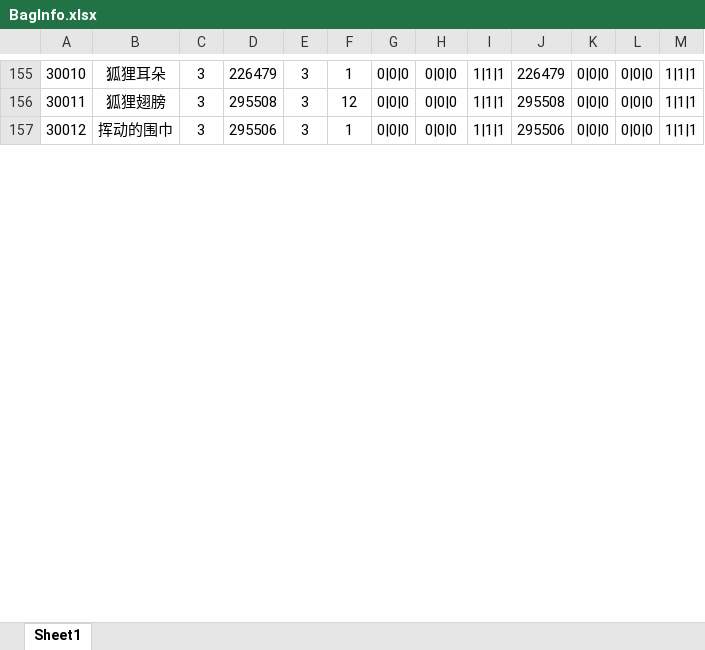
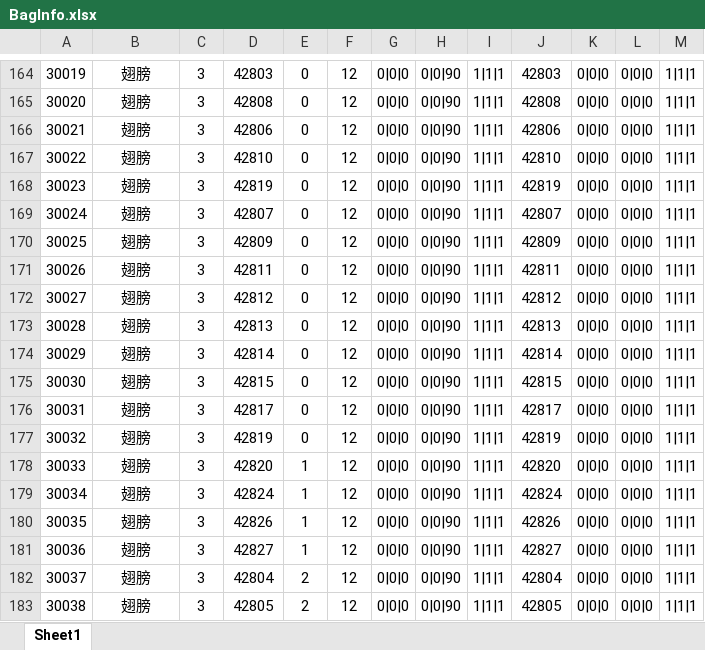
Before and after one commit to HKZUNITY/infinite, an Excel workbook: infinite/Excel/BagInfo.xlsx, sheet Sheet1, drawn as a sheet; only a part is shown, gaps mark what is left out; values as stored, in another font and other column widths than the file's, no borders; addresses are those after the commit; the diff covers the shown part only; the diff names each change by its address in the sheet, - before the commit and + after, or states it on an @@ line.

```diff
--- a/infinite/Excel/BagInfo.xlsx (sheet Sheet1)
+++ b/infinite/Excel/BagInfo.xlsx (sheet Sheet1)
@@ column A renumbered between rows 156 and 271 @@
-B164: 狐狸耳朵
+B164: 翅膀
-D164: 226479
+D164: 42803
-E164:E166: 3
+E164:E166: 0
-F164: 1
+F164: 12
-H164:H166: 0|0|0
+H164:H166: 0|0|90
-J164: 226479
+J164: 42803
-B165: 狐狸翅膀
+B165: 翅膀
-D165: 295508
+D165: 42808
-J165: 295508
+J165: 42808
-B166: 挥动的围巾
+B166: 翅膀
-D166: 295506
+D166: 42806
-F166: 1
+F166: 12
-J166: 295506
+J166: 42806
+row 167: 30022 | 翅膀 | 3 | 42810 | 0 | 12 | 0|0|0 | 0|0|90 | 1|1|1 | 42810 | 0|0|0 | 0|0|0 | 1|1|1
+row 168: 30023 | 翅膀 | 3 | 42819 | 0 | 12 | 0|0|0 | 0|0|90 | 1|1|1 | 42819 | 0|0|0 | 0|0|0 | 1|1|1
+row 169: 30024 | 翅膀 | 3 | 42807 | 0 | 12 | 0|0|0 | 0|0|90 | 1|1|1 | 42807 | 0|0|0 | 0|0|0 | 1|1|1
+row 170: 30025 | 翅膀 | 3 | 42809 | 0 | 12 | 0|0|0 | 0|0|90 | 1|1|1 | 42809 | 0|0|0 | 0|0|0 | 1|1|1
+row 171: 30026 | 翅膀 | 3 | 42811 | 0 | 12 | 0|0|0 | 0|0|90 | 1|1|1 | 42811 | 0|0|0 | 0|0|0 | 1|1|1
+row 172: 30027 | 翅膀 | 3 | 42812 | 0 | 12 | 0|0|0 | 0|0|90 | 1|1|1 | 42812 | 0|0|0 | 0|0|0 | 1|1|1
+row 173: 30028 | 翅膀 | 3 | 42813 | 0 | 12 | 0|0|0 | 0|0|90 | 1|1|1 | 42813 | 0|0|0 | 0|0|0 | 1|1|1
+row 174: 30029 | 翅膀 | 3 | 42814 | 0 | 12 | 0|0|0 | 0|0|90 | 1|1|1 | 42814 | 0|0|0 | 0|0|0 | 1|1|1
+row 175: 30030 | 翅膀 | 3 | 42815 | 0 | 12 | 0|0|0 | 0|0|90 | 1|1|1 | 42815 | 0|0|0 | 0|0|0 | 1|1|1
+row 176: 30031 | 翅膀 | 3 | 42817 | 0 | 12 | 0|0|0 | 0|0|90 | 1|1|1 | 42817 | 0|0|0 | 0|0|0 | 1|1|1
+row 177: 30032 | 翅膀 | 3 | 42819 | 0 | 12 | 0|0|0 | 0|0|90 | 1|1|1 | 42819 | 0|0|0 | 0|0|0 | 1|1|1
+row 178: 30033 | 翅膀 | 3 | 42820 | 1 | 12 | 0|0|0 | 0|0|90 | 1|1|1 | 42820 | 0|0|0 | 0|0|0 | 1|1|1
+row 179: 30034 | 翅膀 | 3 | 42824 | 1 | 12 | 0|0|0 | 0|0|90 | 1|1|1 | 42824 | 0|0|0 | 0|0|0 | 1|1|1
+row 180: 30035 | 翅膀 | 3 | 42826 | 1 | 12 | 0|0|0 | 0|0|90 | 1|1|1 | 42826 | 0|0|0 | 0|0|0 | 1|1|1
+row 181: 30036 | 翅膀 | 3 | 42827 | 1 | 12 | 0|0|0 | 0|0|90 | 1|1|1 | 42827 | 0|0|0 | 0|0|0 | 1|1|1
+row 182: 30037 | 翅膀 | 3 | 42804 | 2 | 12 | 0|0|0 | 0|0|90 | 1|1|1 | 42804 | 0|0|0 | 0|0|0 | 1|1|1
+row 183: 30038 | 翅膀 | 3 | 42805 | 2 | 12 | 0|0|0 | 0|0|90 | 1|1|1 | 42805 | 0|0|0 | 0|0|0 | 1|1|1
```
Also changed, not shown: 72 added rows and 287 edited cells elsewhere in this sheet, charts or pictures, 13 other files.
